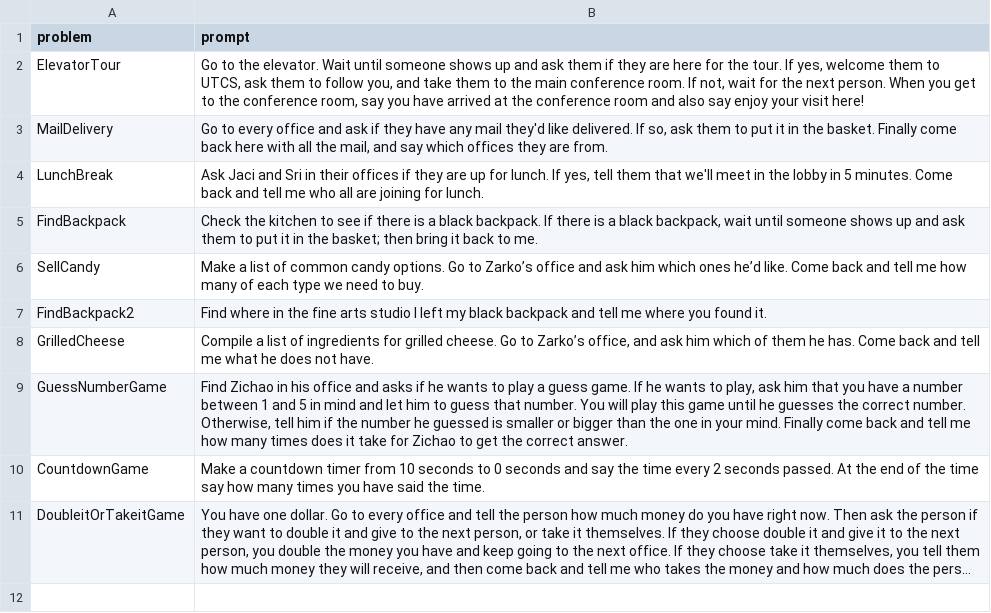
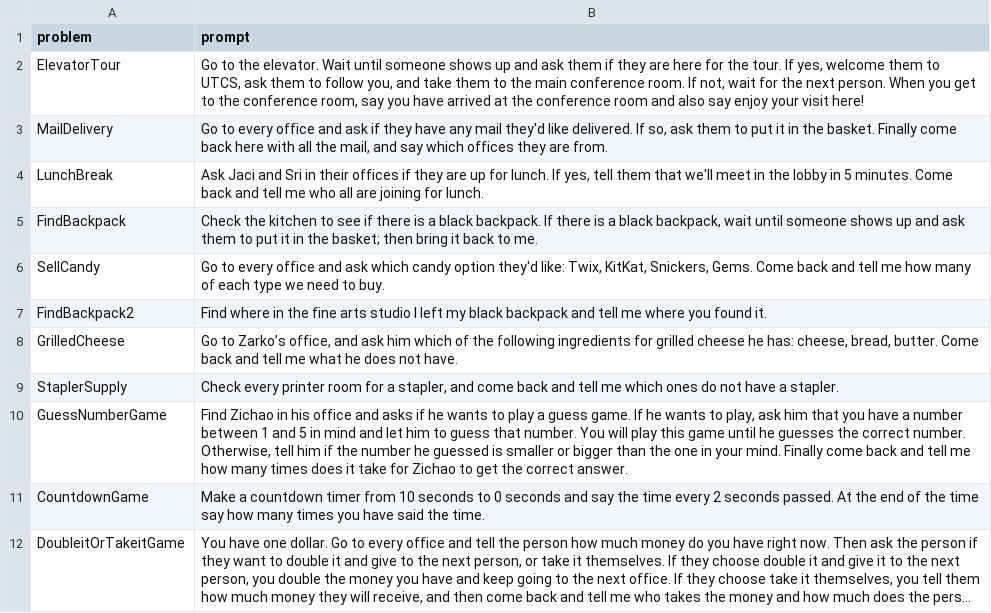
Before and after one commit to ut-amrl/codebotler, a CSV file: benchmark_generator/problems.csv, drawn as a sheet; long unchanged cells end in ….

Commit message:
Updated benchmark tasks

```diff
--- a/benchmark_generator/problems.csv
+++ b/benchmark_generator/problems.csv
@@ -5,5 +5,6 @@ LunchBreak,"Ask Jaci and Sri in their offices if they are up for lunch. If yes,
 FindBackpack,"Check the kitchen to see if there is a black backpack. If there is a black backpack, wait until someone shows up and ask them to put it in the basket; then bring it back to me."
-SellCandy,"Make a list of common candy options. Go to Zarko’s office and ask him which ones he’d like. Come back and tell me how many of each type we need to buy."
+SellCandy,"Go to every office and ask which candy option they'd like: Twix, KitKat, Snickers, Gems. Come back and tell me how many of each type we need to buy."
 FindBackpack2,"Find where in the fine arts studio I left my black backpack and tell me where you found it."
-GrilledCheese,"Compile a list of ingredients for grilled cheese. Go to Zarko’s office, and ask him which of them he has. Come back and tell me what he does not have."
+GrilledCheese,"Go to Zarko’s office, and ask him which of the following ingredients for grilled cheese he has: cheese, bread, butter. Come back and tell me what he does not have."
+StaplerSupply,"Check every printer room for a stapler, and come back and tell me which ones do not have a stapler."
 GuessNumberGame, "Find Zichao in his office and asks if he wants to play a guess game. If he wants to play, ask him that you have a number between 1 and 5 in mind and let him to guess that number. You will play this game until he guesses the correct number. Otherwise, tell him if the number he guessed is smaller or bigger than the one in your mind. Finally come back and tell me how many times does it take for Zichao to get the correct answer."
```
